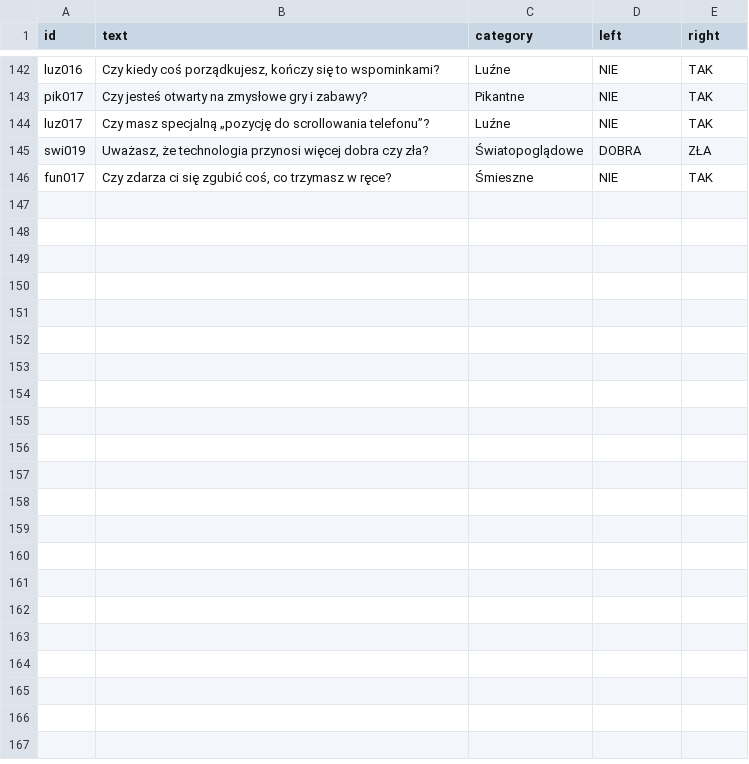
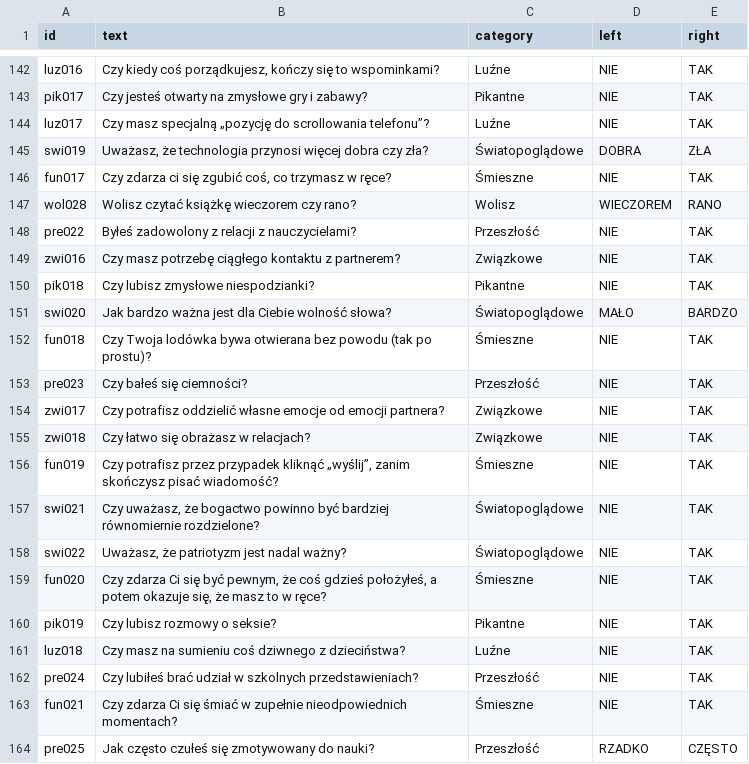
Before and after one commit to DawidS25/walidacja_pytan, a CSV file: que_ready.csv, drawn as a sheet; only a part is shown, gaps mark what is left out; the diff names each change by its address in the sheet, - before the commit and + after, or states it on an @@ line.

Commit message:
Aktualizacja pytań przez Streamlit

```diff
--- a/que_ready.csv
+++ b/que_ready.csv
+row 147: wol028 | Wolisz czytać książkę wieczorem czy rano? | Wolisz | WIECZOREM | RANO
+row 148: pre022 | Byłeś zadowolony z relacji z nauczycielami? | Przeszłość | NIE | TAK
+row 149: zwi016 | Czy masz potrzebę ciągłego kontaktu z partnerem? | Związkowe | NIE | TAK
+row 150: pik018 | Czy lubisz zmysłowe niespodzianki? | Pikantne | NIE | TAK
+row 151: swi020 | Jak bardzo ważna jest dla Ciebie wolność słowa? | Światopoglądowe | MAŁO | BARDZO
+row 152: fun018 | Czy Twoja lodówka bywa otwierana bez powodu (tak po prostu)? | Śmieszne | NIE | TAK
+row 153: pre023 | Czy bałeś się ciemności? | Przeszłość | NIE | TAK
+row 154: zwi017 | Czy potrafisz oddzielić własne emocje od emocji partnera? | Związkowe | NIE | TAK
+row 155: zwi018 | Czy łatwo się obrażasz w relacjach? | Związkowe | NIE | TAK
+row 156: fun019 | Czy potrafisz przez przypadek kliknąć „wyślij”, zanim skończysz pisać wiadomość? | Śmieszne | NIE | TAK
+row 157: swi021 | Czy uważasz, że bogactwo powinno być bardziej równomiernie rozdzielone? | Światopoglądowe | NIE | TAK
+row 158: swi022 | Uważasz, że patriotyzm jest nadal ważny? | Światopoglądowe | NIE | TAK
+row 159: fun020 | Czy zdarza Ci się być pewnym, że coś gdzieś położyłeś, a potem okazuje się, że masz to w ręce? | Śmieszne | NIE | TAK
+row 160: pik019 | Czy lubisz rozmowy o seksie? | Pikantne | NIE | TAK
+row 161: luz018 | Czy masz na sumieniu coś dziwnego z dzieciństwa? | Luźne | NIE | TAK
+row 162: pre024 | Czy lubiłeś brać udział w szkolnych przedstawieniach? | Przeszłość | NIE | TAK
+row 163: fun021 | Czy zdarza Ci się śmiać w zupełnie nieodpowiednich momentach? | Śmieszne | NIE | TAK
+row 164: pre025 | Jak często czułeś się zmotywowany do nauki? | Przeszłość | RZADKO | CZĘSTO
```
